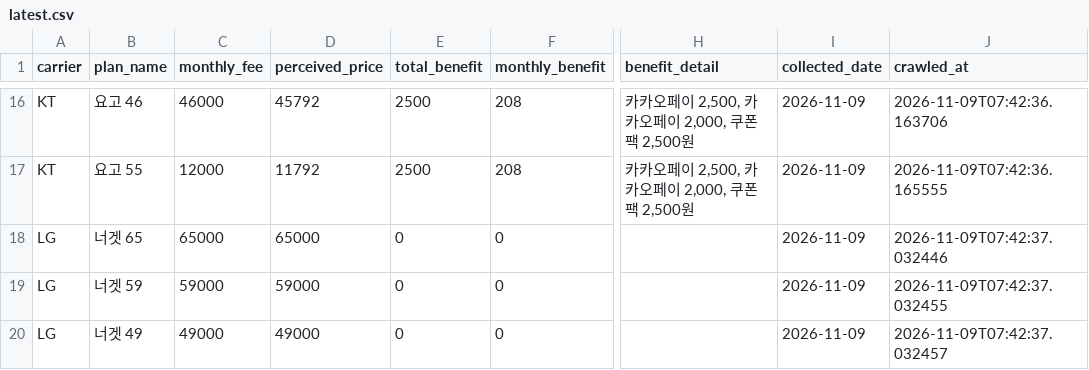
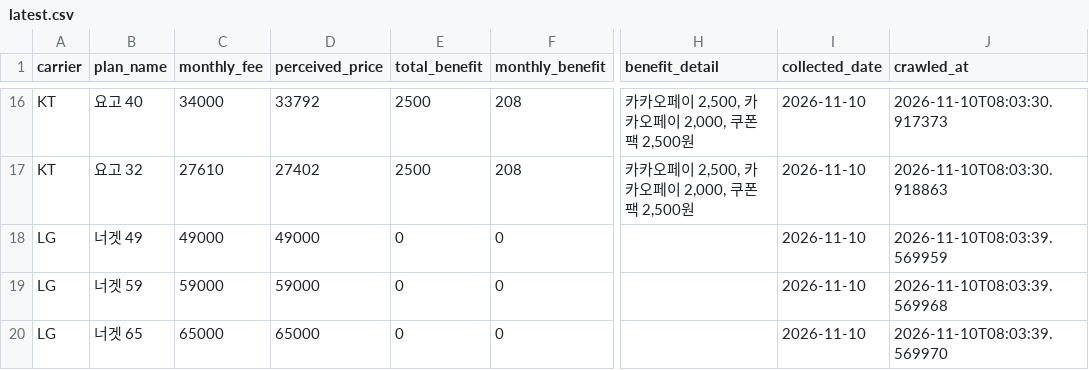
Before and after one commit to suminglitic/usim-promo-dashboard, a CSV file: data/latest.csv, drawn as a sheet; only a part is shown, gaps mark what is left out; the diff covers the shown part only; the diff names each change by its address in the sheet, - before the commit and + after, or states it on an @@ line.

```diff
--- a/data/latest.csv
+++ b/data/latest.csv
-B16 (plan_name): 요고 46
+B16 (plan_name): 요고 40
-C16 (monthly_fee): 46000
+C16 (monthly_fee): 34000
-D16 (perceived_price): 45792
+D16 (perceived_price): 33792
-I16:I20 (collected_date): 2026-11-09
+I16:I20 (collected_date): 2026-11-10
-J16 (crawled_at): 2026-11-09T07:42:36.163706
+J16 (crawled_at): 2026-11-10T08:03:30.917373
-B17 (plan_name): 요고 55
+B17 (plan_name): 요고 32
-C17 (monthly_fee): 12000
+C17 (monthly_fee): 27610
-D17 (perceived_price): 11792
+D17 (perceived_price): 27402
-J17 (crawled_at): 2026-11-09T07:42:36.165555
+J17 (crawled_at): 2026-11-10T08:03:30.918863
-B18 (plan_name): 너겟 65
+B18 (plan_name): 너겟 49
-C18 (monthly_fee): 65000
+C18 (monthly_fee): 49000
-D18 (perceived_price): 65000
+D18 (perceived_price): 49000
-J18 (crawled_at): 2026-11-09T07:42:37.032446
+J18 (crawled_at): 2026-11-10T08:03:39.569959
-J19 (crawled_at): 2026-11-09T07:42:37.032455
+J19 (crawled_at): 2026-11-10T08:03:39.569968
-B20 (plan_name): 너겟 49
+B20 (plan_name): 너겟 65
-C20 (monthly_fee): 49000
+C20 (monthly_fee): 65000
-D20 (perceived_price): 49000
+D20 (perceived_price): 65000
-J20 (crawled_at): 2026-11-09T07:42:37.032457
+J20 (crawled_at): 2026-11-10T08:03:39.569970
```
Also changed, not shown: 4 added rows, 4 removed rows and 26 edited cells elsewhere in this file, 3 other files.
